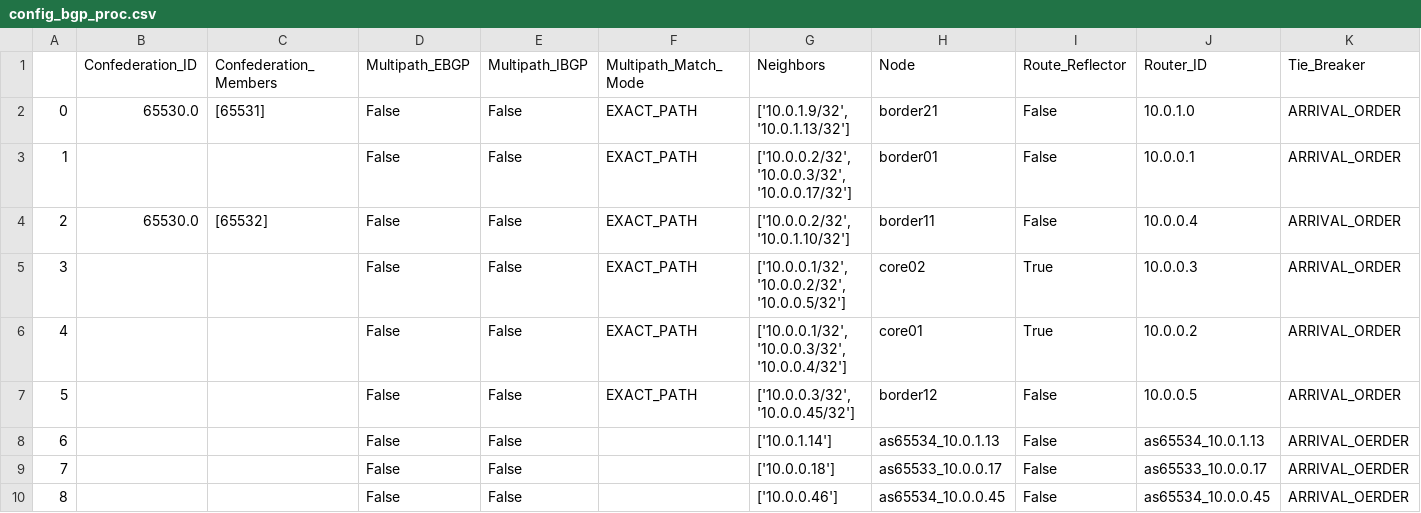
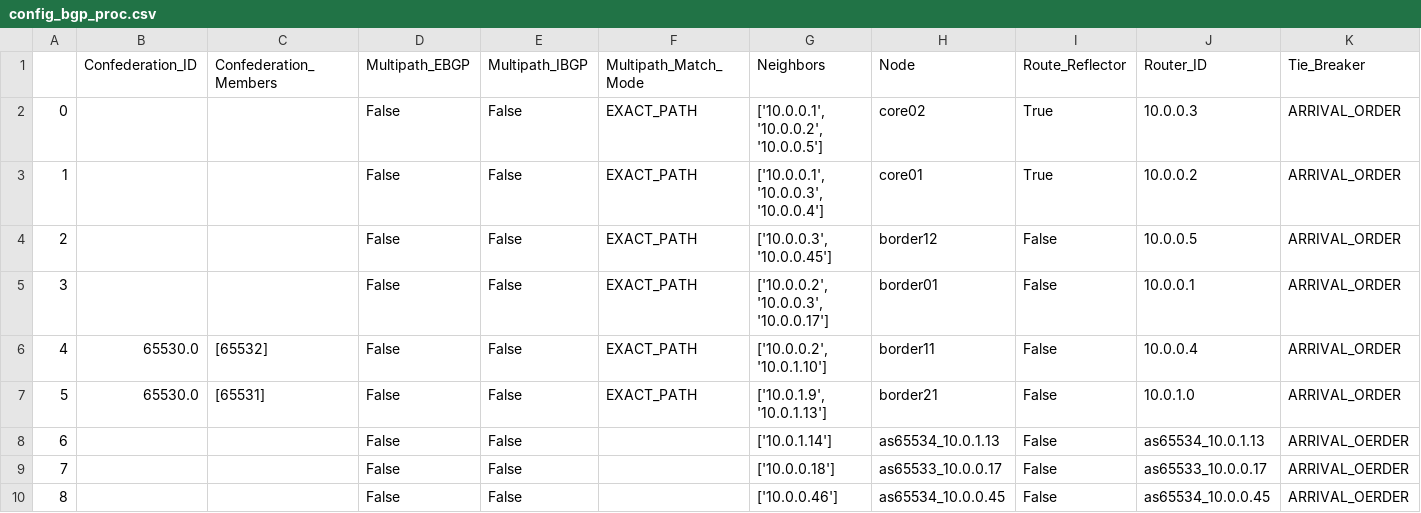
Before and after one commit to corestate55/netomox-examples, a CSV file: model_defs/bf_l3trial/csv/sample1b/config_bgp_proc.csv, drawn as a sheet; only a part is shown; the diff names each change by its address in the sheet, - before the commit and + after, or states it on an @@ line.

```diff
--- a/model_defs/bf_l3trial/csv/sample1b/config_bgp_proc.csv
+++ b/model_defs/bf_l3trial/csv/sample1b/config_bgp_proc.csv
-B2 (Confederation_ID): 65530.0
+B2 (Confederation_ID): (empty)
-C2 (Confederation_Members): [65531]
+C2 (Confederation_Members): (empty)
-G2 (Neighbors): ['10.0.1.9/32', '10.0.1.13/32']
+G2 (Neighbors): ['10.0.0.1', '10.0.0.2', '10.0.0.5']
-H2 (Node): border21
+H2 (Node): core02
-I2:I3 (Route_Reflector): False
+I2:I3 (Route_Reflector): True
-J2 (Router_ID): 10.0.1.0
+J2 (Router_ID): 10.0.0.3
-G3 (Neighbors): ['10.0.0.2/32', '10.0.0.3/32', '10.0.0.17/32']
+G3 (Neighbors): ['10.0.0.1', '10.0.0.3', '10.0.0.4']
-H3 (Node): border01
+H3 (Node): core01
-J3 (Router_ID): 10.0.0.1
+J3 (Router_ID): 10.0.0.2
-B4 (Confederation_ID): 65530.0
+B4 (Confederation_ID): (empty)
-C4 (Confederation_Members): [65532]
+C4 (Confederation_Members): (empty)
-G4 (Neighbors): ['10.0.0.2/32', '10.0.1.10/32']
+G4 (Neighbors): ['10.0.0.3', '10.0.0.45']
-H4 (Node): border11
+H4 (Node): border12
-J4 (Router_ID): 10.0.0.4
+J4 (Router_ID): 10.0.0.5
-G5 (Neighbors): ['10.0.0.1/32', '10.0.0.2/32', '10.0.0.5/32']
+G5 (Neighbors): ['10.0.0.2', '10.0.0.3', '10.0.0.17']
-H5 (Node): core02
+H5 (Node): border01
-I5:I6 (Route_Reflector): True
+I5:I6 (Route_Reflector): False
-J5 (Router_ID): 10.0.0.3
+J5 (Router_ID): 10.0.0.1
-B6:B7 (Confederation_ID): (empty)
+B6:B7 (Confederation_ID): 65530.0
-C6 (Confederation_Members): (empty)
+C6 (Confederation_Members): [65532]
-G6 (Neighbors): ['10.0.0.1/32', '10.0.0.3/32', '10.0.0.4/32']
+G6 (Neighbors): ['10.0.0.2', '10.0.1.10']
-H6 (Node): core01
+H6 (Node): border11
-J6 (Router_ID): 10.0.0.2
+J6 (Router_ID): 10.0.0.4
-C7 (Confederation_Members): (empty)
+C7 (Confederation_Members): [65531]
-G7 (Neighbors): ['10.0.0.3/32', '10.0.0.45/32']
+G7 (Neighbors): ['10.0.1.9', '10.0.1.13']
-H7 (Node): border12
+H7 (Node): border21
-J7 (Router_ID): 10.0.0.5
+J7 (Router_ID): 10.0.1.0
```
Also changed, not shown: model_defs/bf_l3trial/csv/example/config_bgp_proc.csv, model_defs/bf_l3trial/csv/example/routes.csv, 3 other files.
